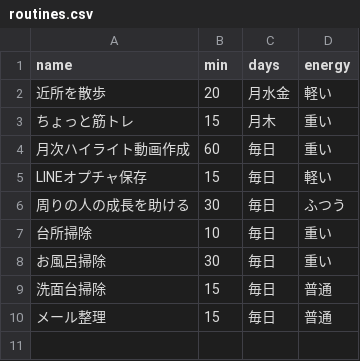
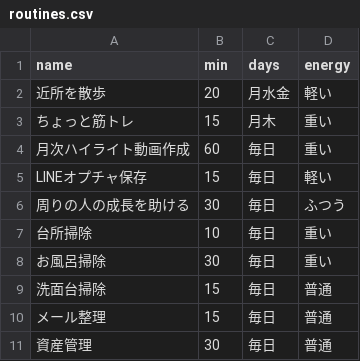
Before and after one commit to Yasai-web/kyou-no-3, a CSV file: routines.csv, drawn as a sheet.

Commit message:
Update routines.csv

```diff
--- a/routines.csv
+++ b/routines.csv
@@ -10 +10,2 @@ LINEオプチャ保存,15,毎日,軽い
 メール整理,15,毎日,普通
+資産管理,30,毎日,普通
```
